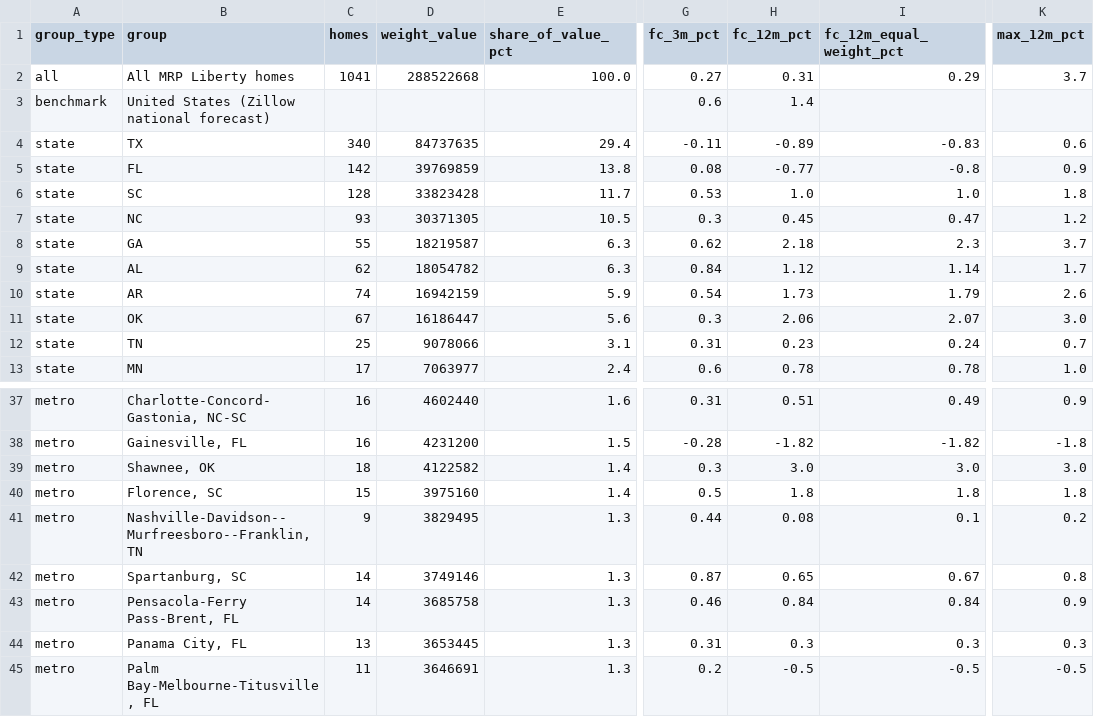
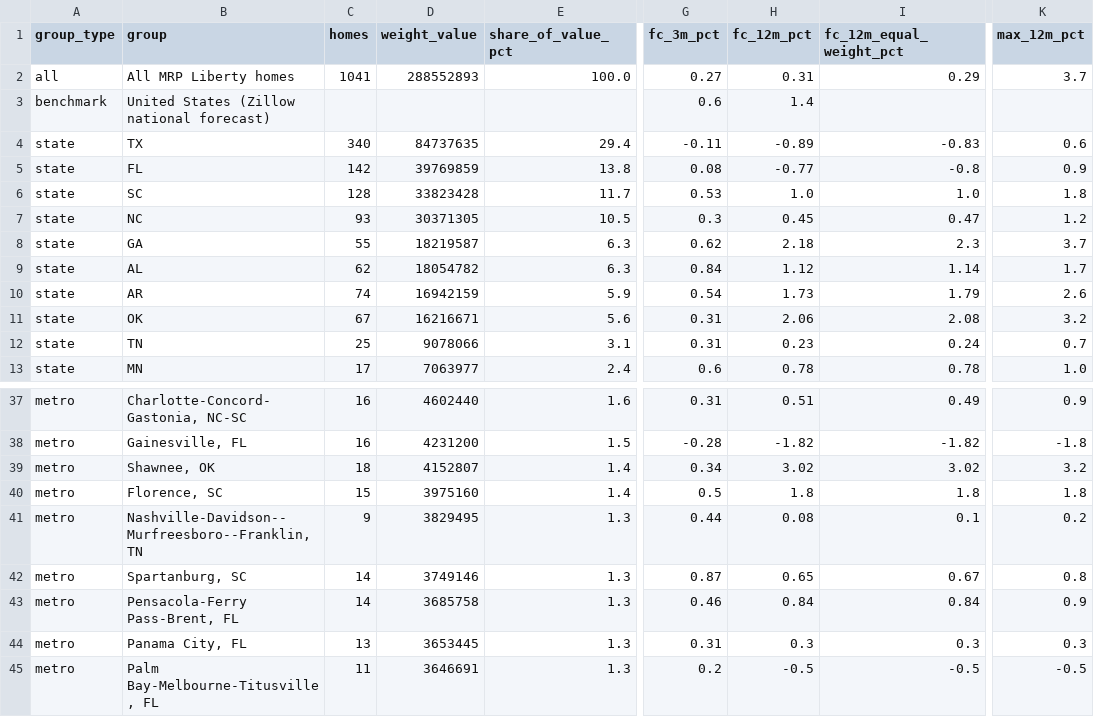
Before and after one commit to Public-CRE-Data/mrp-liberty-homes, a CSV file: zillow/hpa_forecast_summary.csv, drawn as a sheet; only a part is shown, gaps mark what is left out; the diff names each change by its address in the sheet, - before the commit and + after, or states it on an @@ line.

```diff
--- a/zillow/hpa_forecast_summary.csv
+++ b/zillow/hpa_forecast_summary.csv
-D2 (weight_value): 288522668
+D2 (weight_value): 288552893
-D11 (weight_value): 16186447
+D11 (weight_value): 16216671
-G11 (fc_3m_pct): 0.3
+G11 (fc_3m_pct): 0.31
-I11 (fc_12m_equal_weight_pct): 2.07
+I11 (fc_12m_equal_weight_pct): 2.08
-K11 (max_12m_pct): 3.0
+K11 (max_12m_pct): 3.2
-D39 (weight_value): 4122582
+D39 (weight_value): 4152807
-G39 (fc_3m_pct): 0.3
+G39 (fc_3m_pct): 0.34
-H39 (fc_12m_pct): 3.0
+H39 (fc_12m_pct): 3.02
-I39 (fc_12m_equal_weight_pct): 3.0
+I39 (fc_12m_equal_weight_pct): 3.02
-K39 (max_12m_pct): 3.0
+K39 (max_12m_pct): 3.2
```
Also changed, not shown: density/3_summary.tsv, headline/1_homes.tsv, 13 other files.
